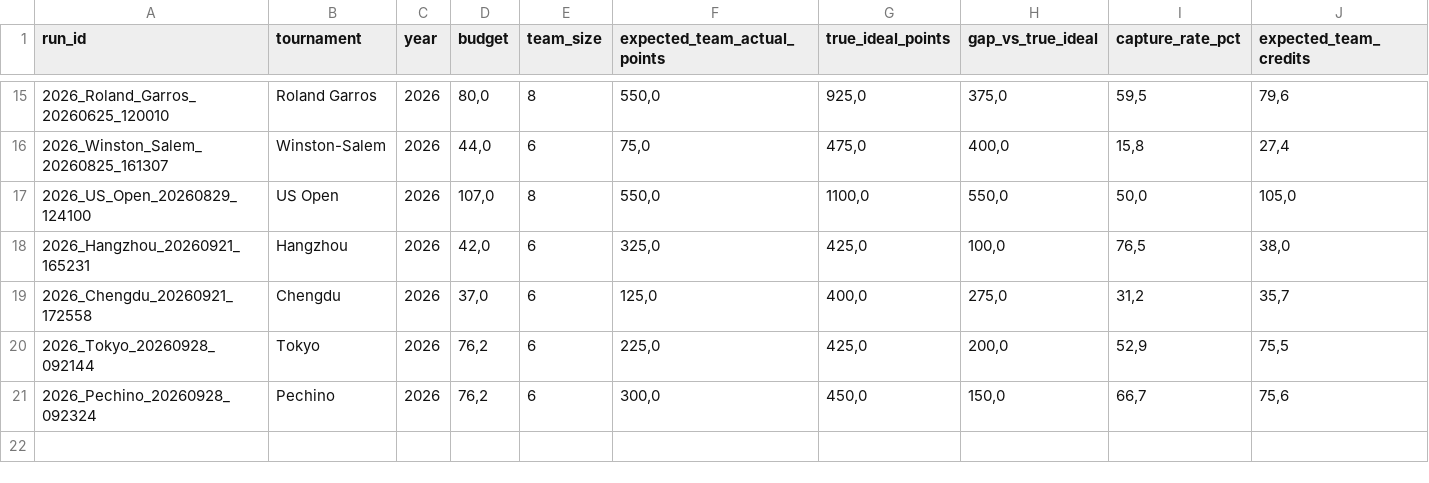
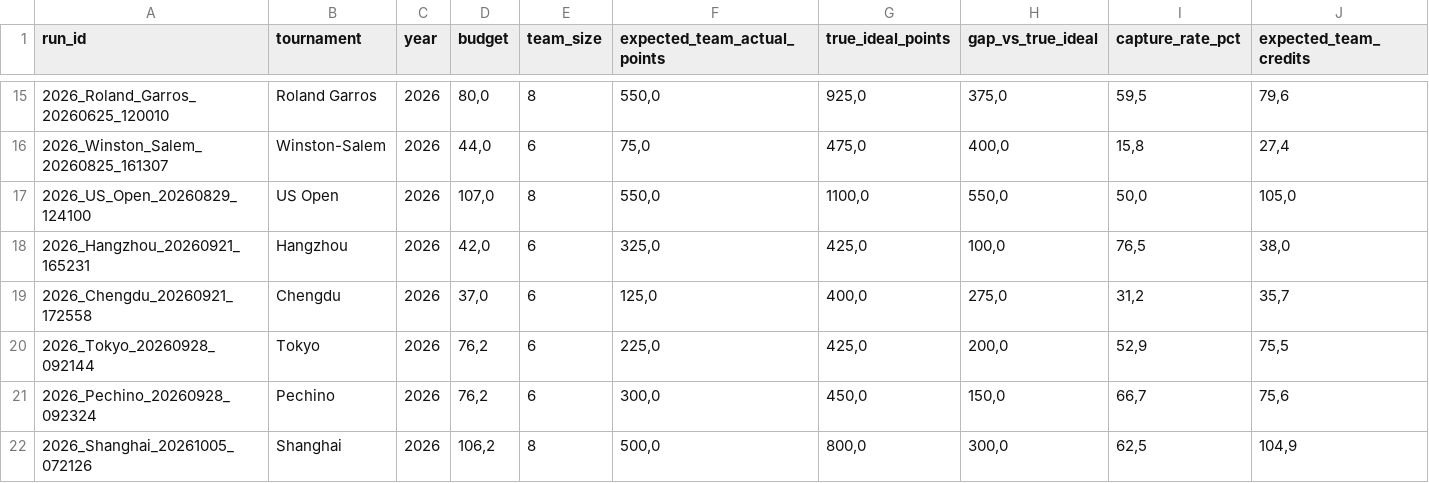
Before and after one commit to fmldavideesposito-blip/smash-it-model-lab, a CSV file: data/capture_rate_history.csv, drawn as a sheet; only a part is shown, gaps mark what is left out; rows hold the shown columns only; the diff names each change by its address in the sheet, - before the commit and + after, or states it on an @@ line.

Commit message:
Update Capture Rate History 2026-10-19 06:35:01.473210

```diff
--- a/data/capture_rate_history.csv
+++ b/data/capture_rate_history.csv
+row 22: 2026_Shanghai_20261005_072126 | Shanghai | 2026 | 106,2 | 8 | 500,0 | 800,0 | 300,0 | 62,5 | 104,9
```
